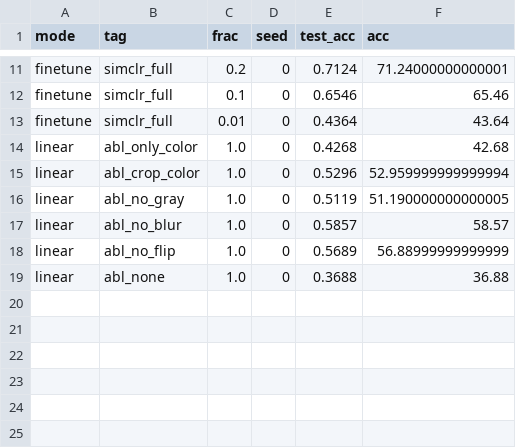
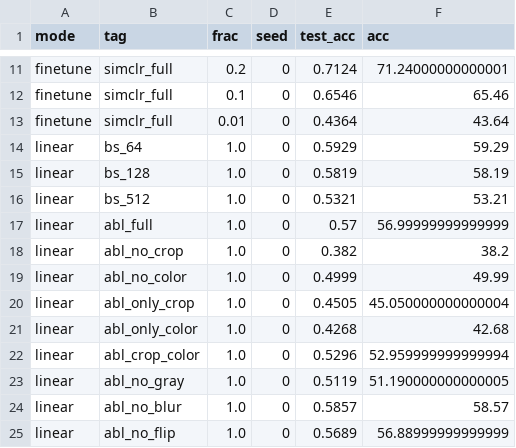
Before and after one commit to ShubhamKang/SimCLR-Deep-Learning, a CSV file: results/all_results.csv, drawn as a sheet; only a part is shown, gaps mark what is left out; the shorter side is filled out with more unchanged rows.

Commit message:
Add Sandhya/Nidhi ablation results, ablation figures, and full ablation write-up

```diff
--- a/results/all_results.csv
+++ b/results/all_results.csv
@@ -13,2 +13,9 @@ finetune,simclr_full,0.1,0,0.6546,65.46
 finetune,simclr_full,0.01,0,0.4364,43.64
+linear,bs_64,1.0,0,0.5929,59.29
+linear,bs_128,1.0,0,0.5819,58.19
+linear,bs_512,1.0,0,0.5321,53.21
+linear,abl_full,1.0,0,0.57,56.99999999999999
+linear,abl_no_crop,1.0,0,0.382,38.2
+linear,abl_no_color,1.0,0,0.4999,49.99
+linear,abl_only_crop,1.0,0,0.4505,45.050000000000004
 linear,abl_only_color,1.0,0,0.4268,42.68
```
Also changed, not shown: 14 other files.
